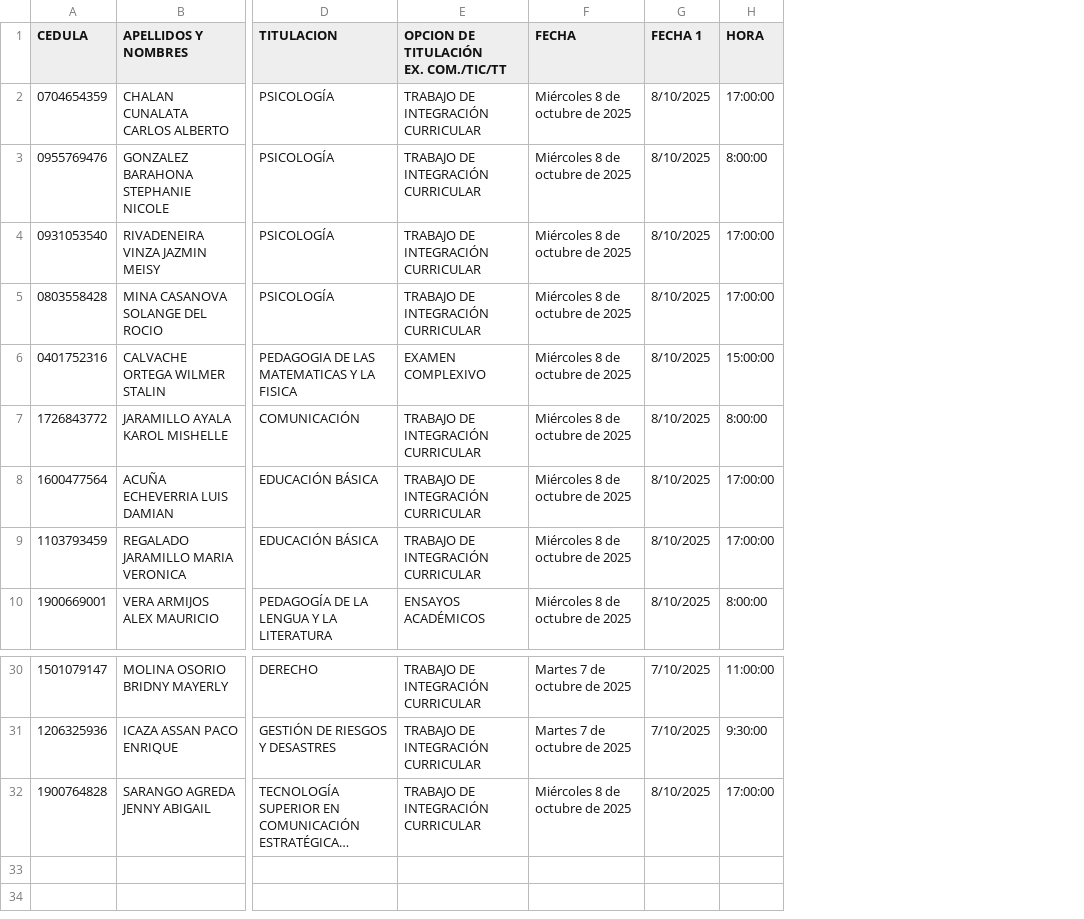
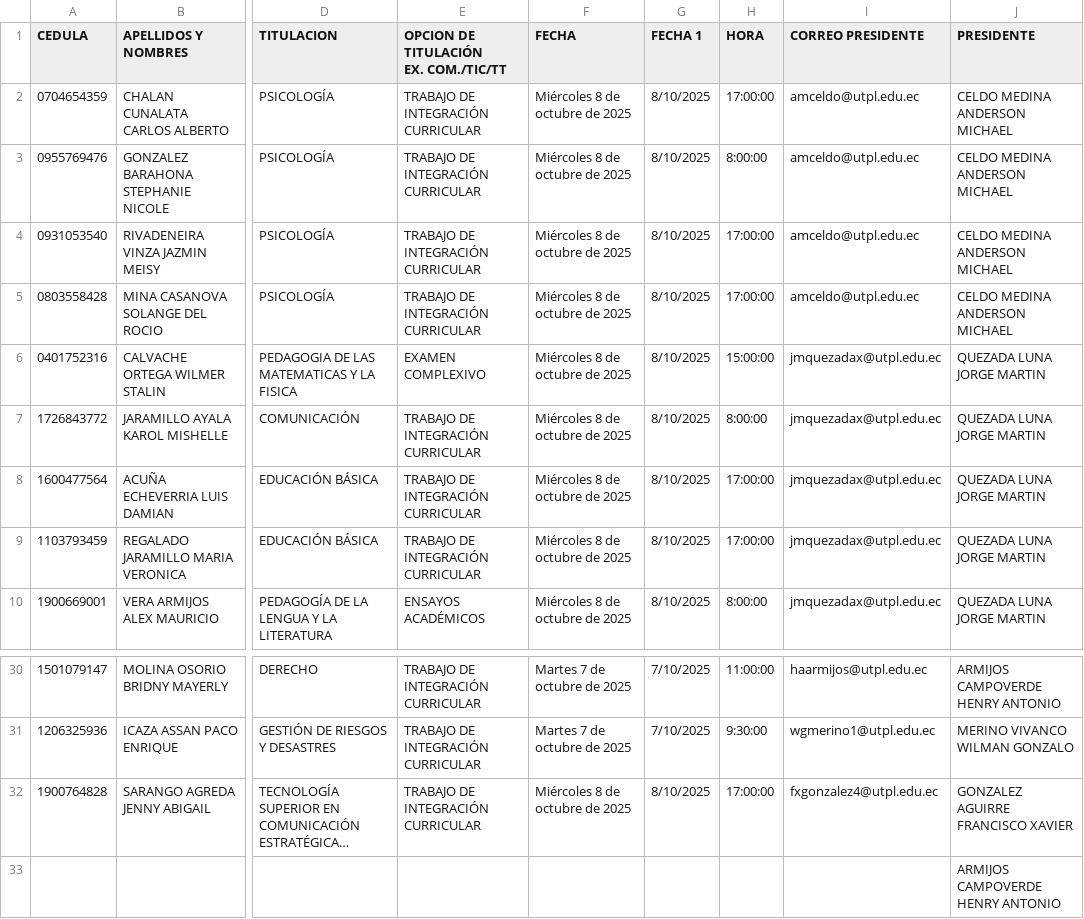
Before and after one commit to andersonceldo/evaluacion-tribunal-utpl, a CSV file: estudiantes.csv, drawn as a sheet; only a part is shown, gaps mark what is left out; long unchanged cells end in …; rows hold the shown columns only; the diff names each change by its address in the sheet, - before the commit and + after, or states it on an @@ line.

Commit message:
Add files via upload

```diff
--- a/estudiantes.csv
+++ b/estudiantes.csv
+column I (CORREO PRESIDENTE), rows 2-10: amceldo@utpl.edu.ec | amceldo@utpl.edu.ec | amceldo@utpl.edu.ec | amceldo@utpl.edu.ec | jmquezadax@utpl.edu.ec | jmquezadax@utpl.edu.ec | jmquezadax@utpl.edu.ec | jmquezadax@utpl.edu.ec | jmquezadax@utpl.edu.ec; rows 30-32: haarmijos@utpl.edu.ec | wgmerino1@utpl.edu.ec | fxgonzalez4@utpl.edu.ec
+column J (PRESIDENTE), rows 2-10: CELDO MEDINA ANDERSON MICHAEL | CELDO MEDINA ANDERSON MICHAEL | CELDO MEDINA ANDERSON MICHAEL | CELDO MEDINA ANDERSON MICHAEL | QUEZADA LUNA JORGE MARTIN | QUEZADA LUNA JORGE MARTIN | QUEZADA LUNA JORGE MARTIN | QUEZADA LUNA JORGE MARTIN | QUEZADA LUNA JORGE MARTIN; rows 30-32: ARMIJOS CAMPOVERDE HENRY ANTONIO | MERINO VIVANCO WILMAN GONZALO | GONZALEZ AGUIRRE FRANCISCO XAVIER
+row 33:  |  |  |  |  |  |  |  | ARMIJOS CAMPOVERDE HENRY ANTONIO
```
